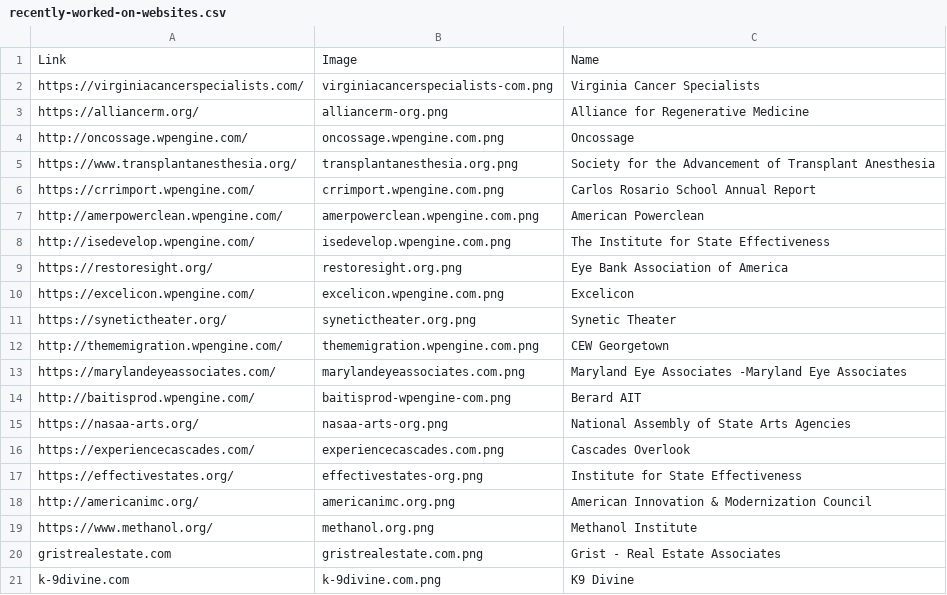
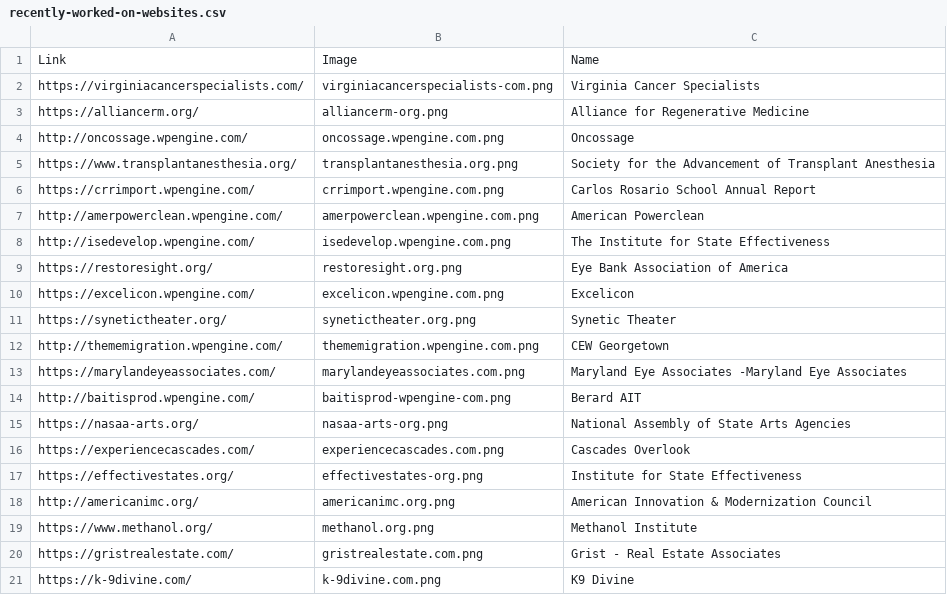
Before and after one commit to johncrislasta/johncrislasta.github.io, a CSV file: js/data/recently-worked-on-websites.csv, drawn as a sheet.

Commit message:
Updated csv to add http to grist and k9

```diff
--- a/js/data/recently-worked-on-websites.csv
+++ b/js/data/recently-worked-on-websites.csv
@@ -19,3 +19,3 @@ http://americanimc.org/,americanimc.org.png,American Innovation & Modernization
 https://www.methanol.org/,methanol.org.png,Methanol Institute
-gristrealestate.com,gristrealestate.com.png,Grist - Real Estate Associates
-k-9divine.com,k-9divine.com.png,K9 Divine
+https://gristrealestate.com/,gristrealestate.com.png,Grist - Real Estate Associates
+https://k-9divine.com/,k-9divine.com.png,K9 Divine
```
